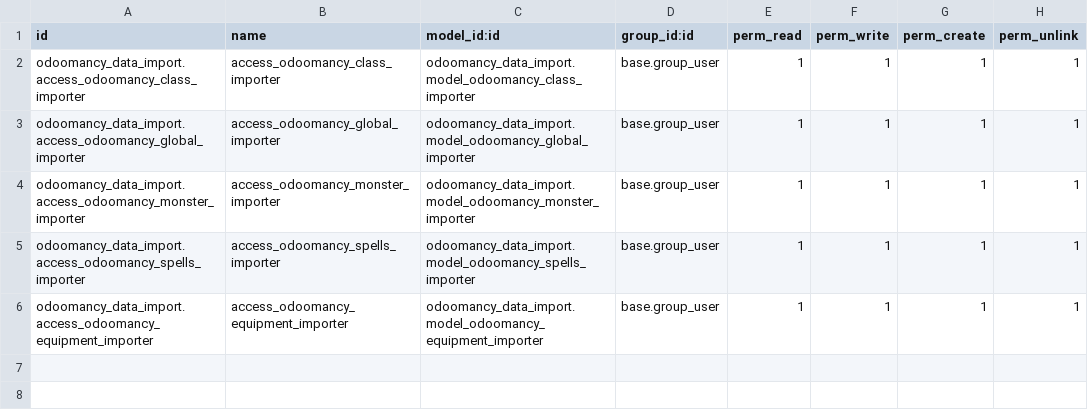
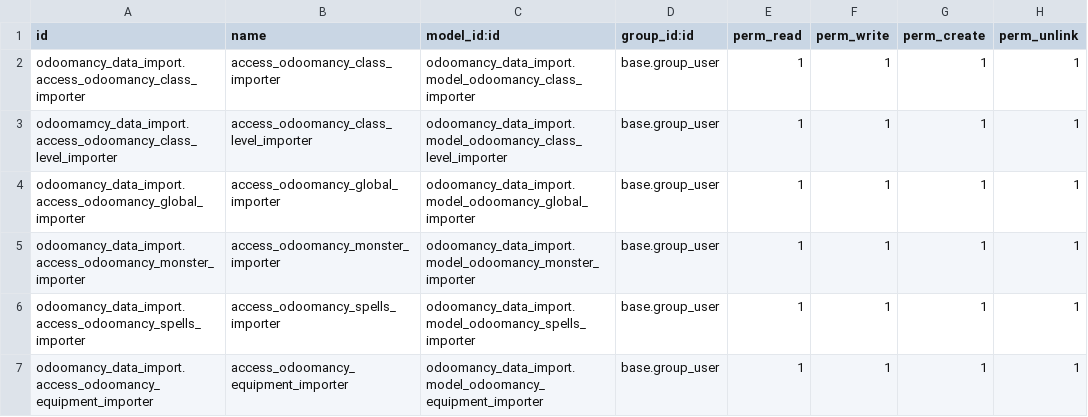
Before and after one commit to JLandion/Odoomancy, a CSV file: odoomancy_data_import/security/ir.model.access.csv, drawn as a sheet; the diff names each change by its address in the sheet, - before the commit and + after, or states it on an @@ line.

Commit message:
- Add class_level

```diff
--- a/odoomancy_data_import/security/ir.model.access.csv
+++ b/odoomancy_data_import/security/ir.model.access.csv
+row 3: odoomamcy_data_import.access_odoomancy_class_level_importer | access_odoomancy_class_level_importer | odoomancy_data_import.model_odoomancy_class_level_importer | base.group_user | 1 | 1 | 1 | 1
```
Also changed, not shown: 8 other files.
